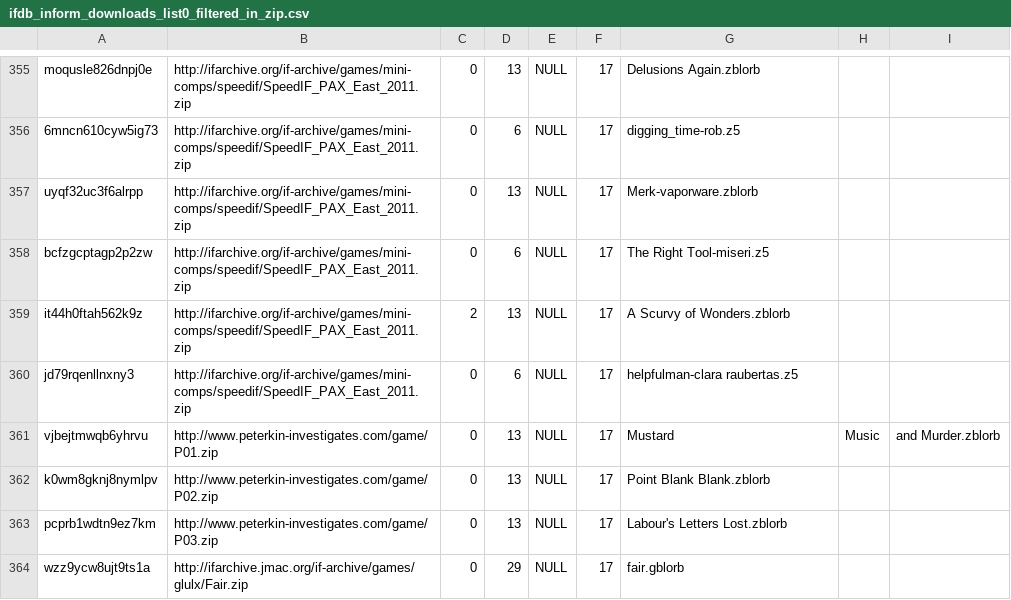
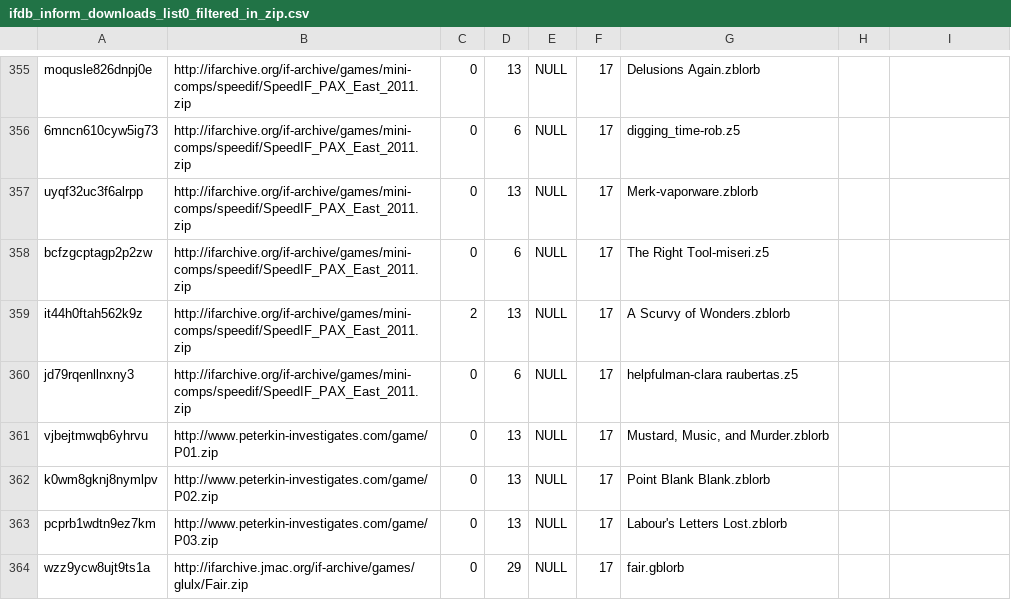
Before and after one commit to WakeRealityDev/incant, a CSV file: storyfinding/src/main/assets/csv/ifdb_inform_downloads_list0_filtered_in_zip.csv, drawn as a sheet; only a part is shown, gaps mark what is left out.

```diff
--- a/storyfinding/src/main/assets/csv/ifdb_inform_downloads_list0_filtered_in_zip.csv
+++ b/storyfinding/src/main/assets/csv/ifdb_inform_downloads_list0_filtered_in_zip.csv
@@ -360,3 +360,3 @@ it44h0ftah562k9z,http://ifarchive.org/if-archive/games/mini-comps/speedif/SpeedI
 jd79rqenllnxny3,http://ifarchive.org/if-archive/games/mini-comps/speedif/SpeedIF_PAX_East_2011.zip,0,6,NULL,17,helpfulman-clara raubertas.z5
-vjbejtmwqb6yhrvu,http://www.peterkin-investigates.com/game/P01.zip,0,13,NULL,17,Mustard, Music, and Murder.zblorb
+vjbejtmwqb6yhrvu,http://www.peterkin-investigates.com/game/P01.zip,0,13,NULL,17,"Mustard, Music, and Murder.zblorb"
 k0wm8gknj8nymlpv,http://www.peterkin-investigates.com/game/P02.zip,0,13,NULL,17,Point Blank Blank.zblorb
```
Also changed, not shown: storyfinding/src/main/assets/csv/ifdb_inform_downloads_list0_filtered.csv.
